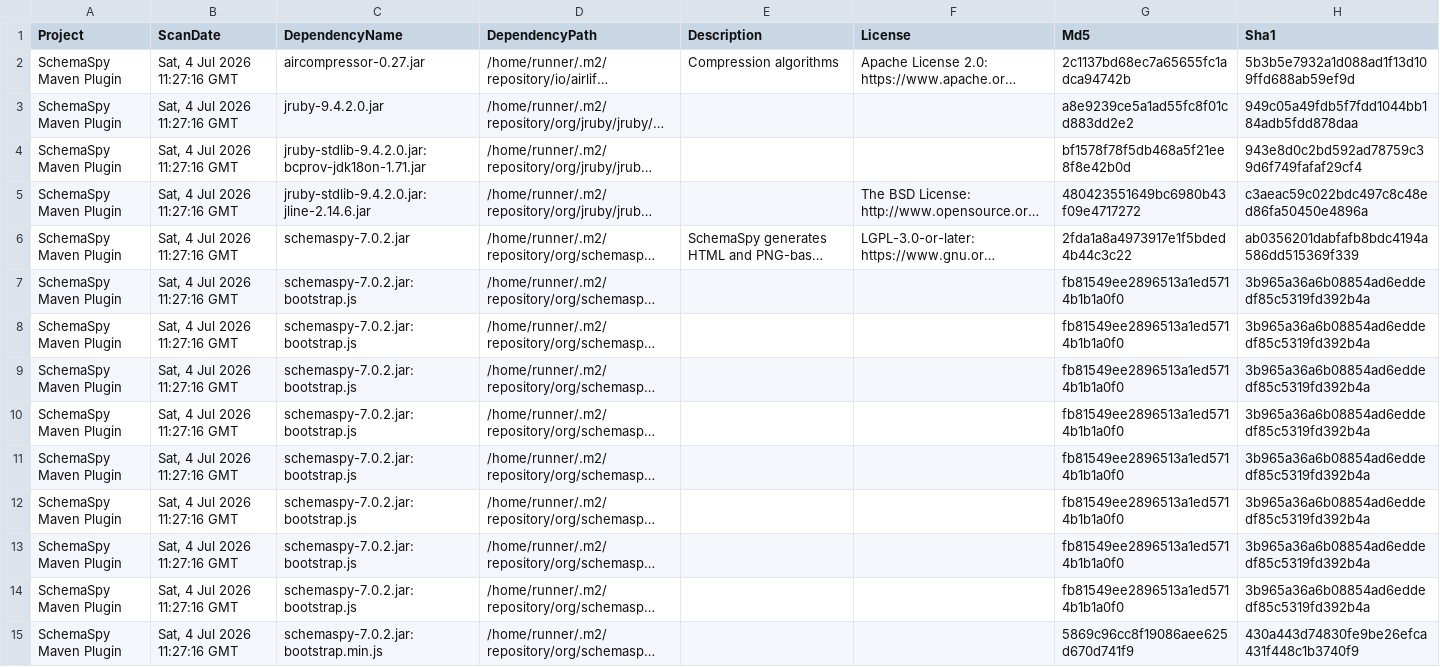
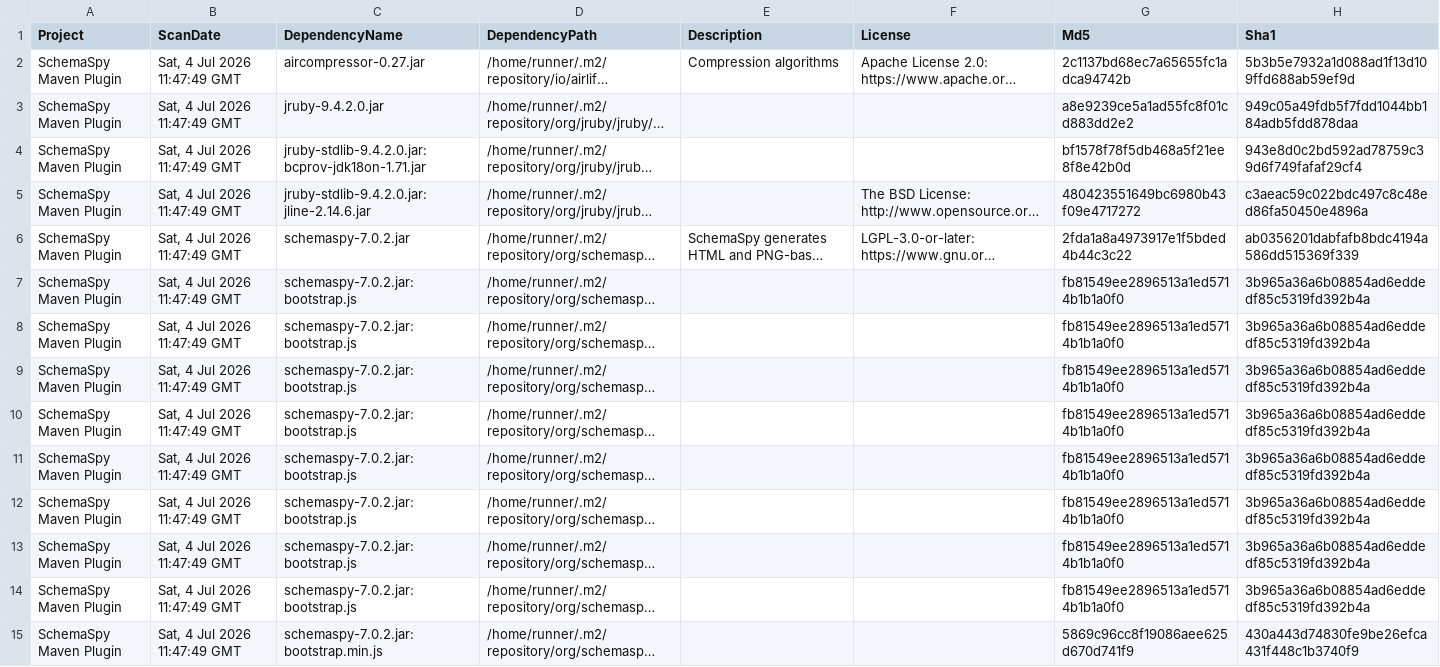
Before and after one commit to GeoDienstenCentrum/schemaspy-maven-plugin, a CSV file: dependency-check-report.csv, drawn as a sheet; only a part is shown; long unchanged cells end in …; the diff covers the shown part only; the diff names each change by its address in the sheet, - before the commit and + after, or states it on an @@ line.

```diff
--- a/dependency-check-report.csv
+++ b/dependency-check-report.csv
-B2:B15 (ScanDate): Sat, 4 Jul 2026 11:27:16 GMT
+B2:B15 (ScanDate): Sat, 4 Jul 2026 11:47:49 GMT
```
Also changed, not shown: 30 edited cells elsewhere in this file, 48 other files.
